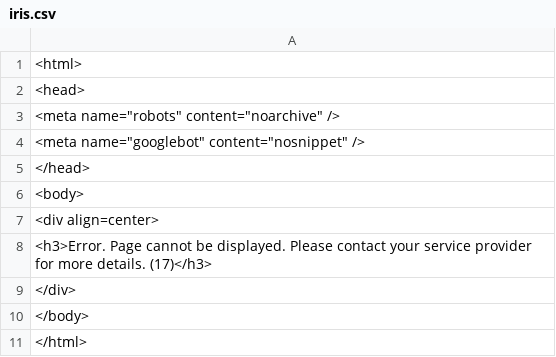
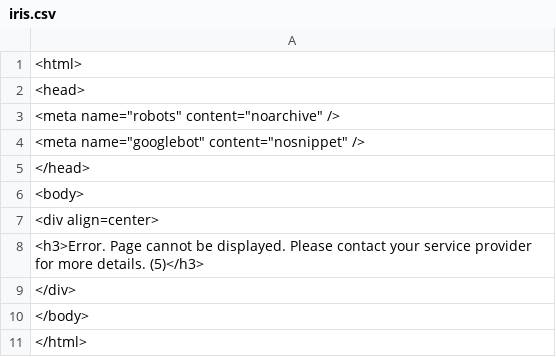
Before and after one commit to Blazingiowa/Python, a CSV file: anaconda/iris.csv, drawn as a sheet.

```diff
--- a/anaconda/iris.csv
+++ b/anaconda/iris.csv
@@ -7,3 +7,3 @@
 <div align=center>
-<h3>Error. Page cannot be displayed. Please contact your service provider for more details.  (17)</h3>
+<h3>Error. Page cannot be displayed. Please contact your service provider for more details.  (5)</h3>
 </div>
```
Also changed, not shown: 4 other files.
